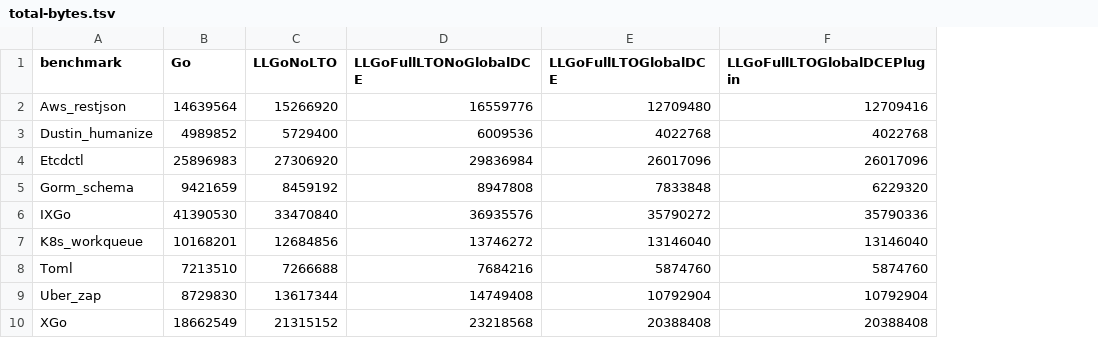
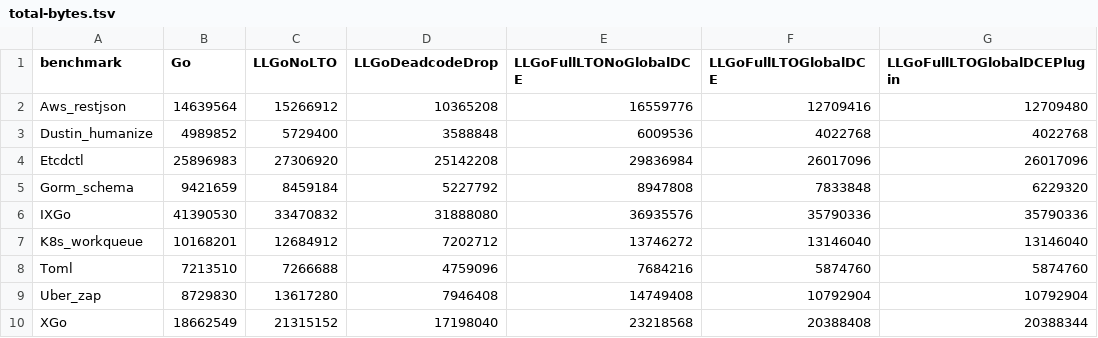
Before and after one commit to xgo-dev/benchmarks, a TSV file: data/runs/2310ff87f1cfa57dda5d4736f98b34ee679bca6d/total-bytes.tsv, drawn as a sheet; addresses are those after the commit; the diff names each change by its address in the sheet, - before the commit and + after, or states it on an @@ line.

```diff
--- a/data/runs/2310ff87f1cfa57dda5d4736f98b34ee679bca6d/total-bytes.tsv
+++ b/data/runs/2310ff87f1cfa57dda5d4736f98b34ee679bca6d/total-bytes.tsv
+column D (LLGoDeadcodeDrop), rows 2-10: 10365208 | 3588848 | 25142208 | 5227792 | 31888080 | 7202712 | 4759096 | 7946408 | 17198040
-C2 (LLGoNoLTO): 15266920
+C2 (LLGoNoLTO): 15266912
-F2 (LLGoFullLTOGlobalDCE): 12709480
+F2 (LLGoFullLTOGlobalDCE): 12709416
-G2 (LLGoFullLTOGlobalDCEPlugin): 12709416
+G2 (LLGoFullLTOGlobalDCEPlugin): 12709480
-C5 (LLGoNoLTO): 8459192
+C5 (LLGoNoLTO): 8459184
-C6 (LLGoNoLTO): 33470840
+C6 (LLGoNoLTO): 33470832
-F6 (LLGoFullLTOGlobalDCE): 35790272
+F6 (LLGoFullLTOGlobalDCE): 35790336
-C7 (LLGoNoLTO): 12684856
+C7 (LLGoNoLTO): 12684912
-C9 (LLGoNoLTO): 13617344
+C9 (LLGoNoLTO): 13617280
-G10 (LLGoFullLTOGlobalDCEPlugin): 20388408
+G10 (LLGoFullLTOGlobalDCEPlugin): 20388344
```
Also changed, not shown: data/runs/2310ff87f1cfa57dda5d4736f98b34ee679bca6d/build-times.tsv, 17 other files.
